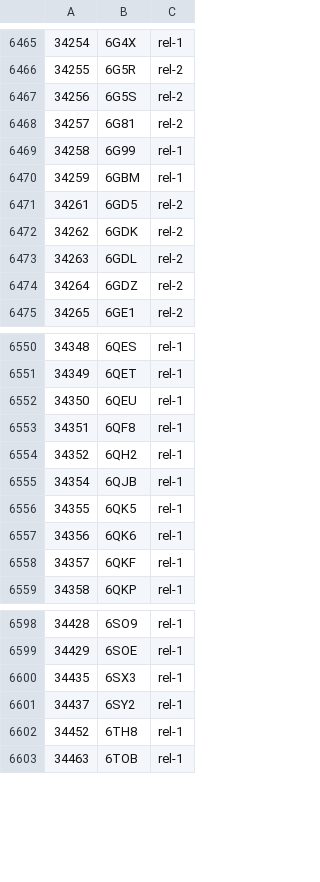
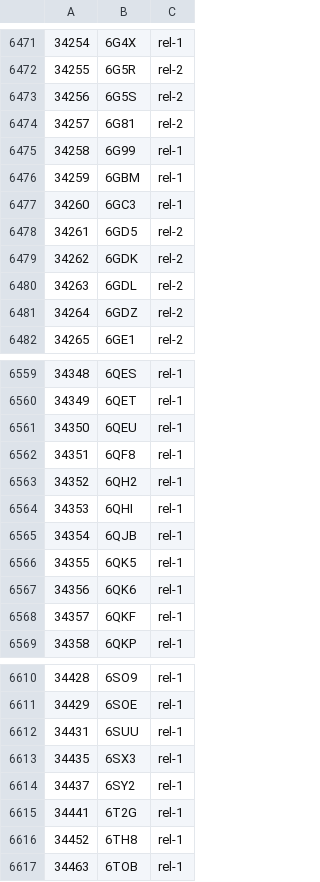
Before and after one commit to yokochi47/BMRBxTool, a CSV file: schema/BMRB_PDB_match.csv, drawn as a sheet; only a part is shown, gaps mark what is left out; the diff covers the shown part only.

```diff
--- a/schema/BMRB_PDB_match.csv
+++ b/schema/BMRB_PDB_match.csv
@@ -6470,2 +6476,3 @@
 34259,6GBM,rel-1
+34260,6GC3,rel-1
 34261,6GD5,rel-2
@@ -6554,2 +6563,3 @@
 34352,6QH2,rel-1
+34353,6QHI,rel-1
 34354,6QJB,rel-1
@@ -6599,4 +6611,6 @@
 34429,6SOE,rel-1
+34431,6SUU,rel-1
 34435,6SX3,rel-1
 34437,6SY2,rel-1
+34441,6T2G,rel-1
 34452,6TH8,rel-1
```
Also changed, not shown: 10 added rows elsewhere in this file, 10 other files.
